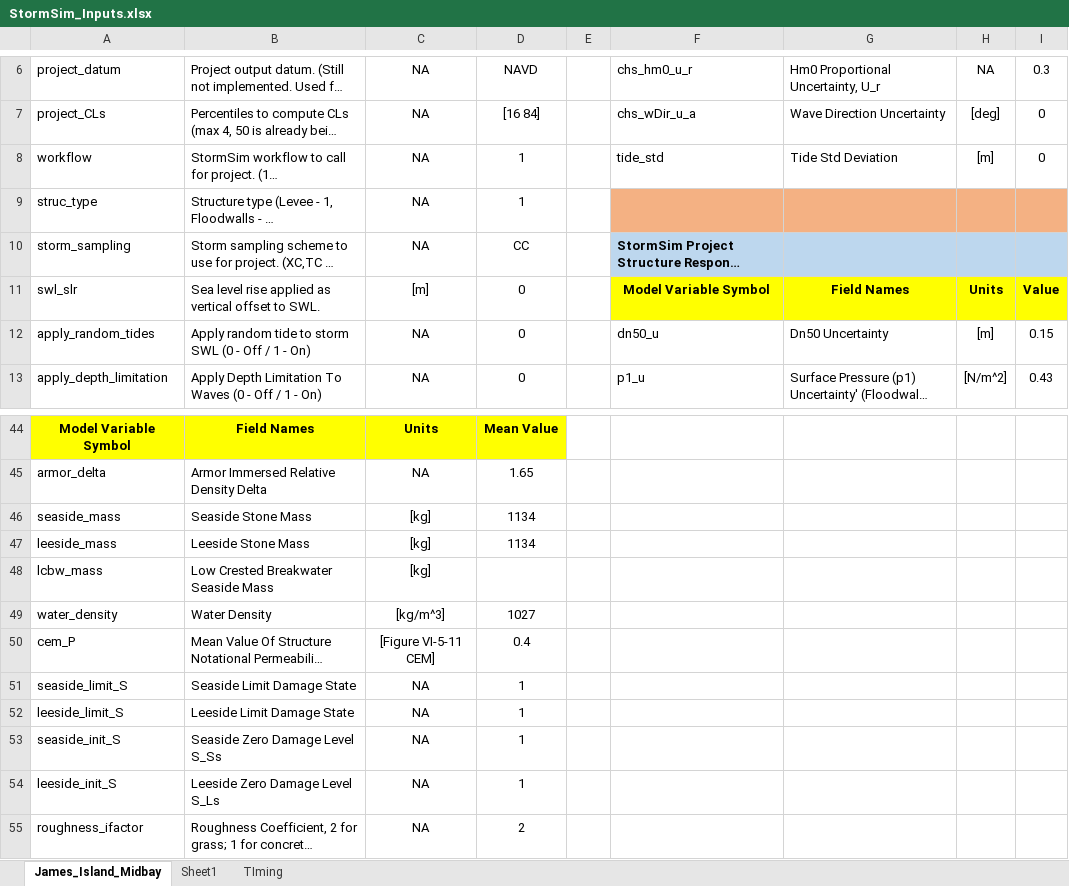
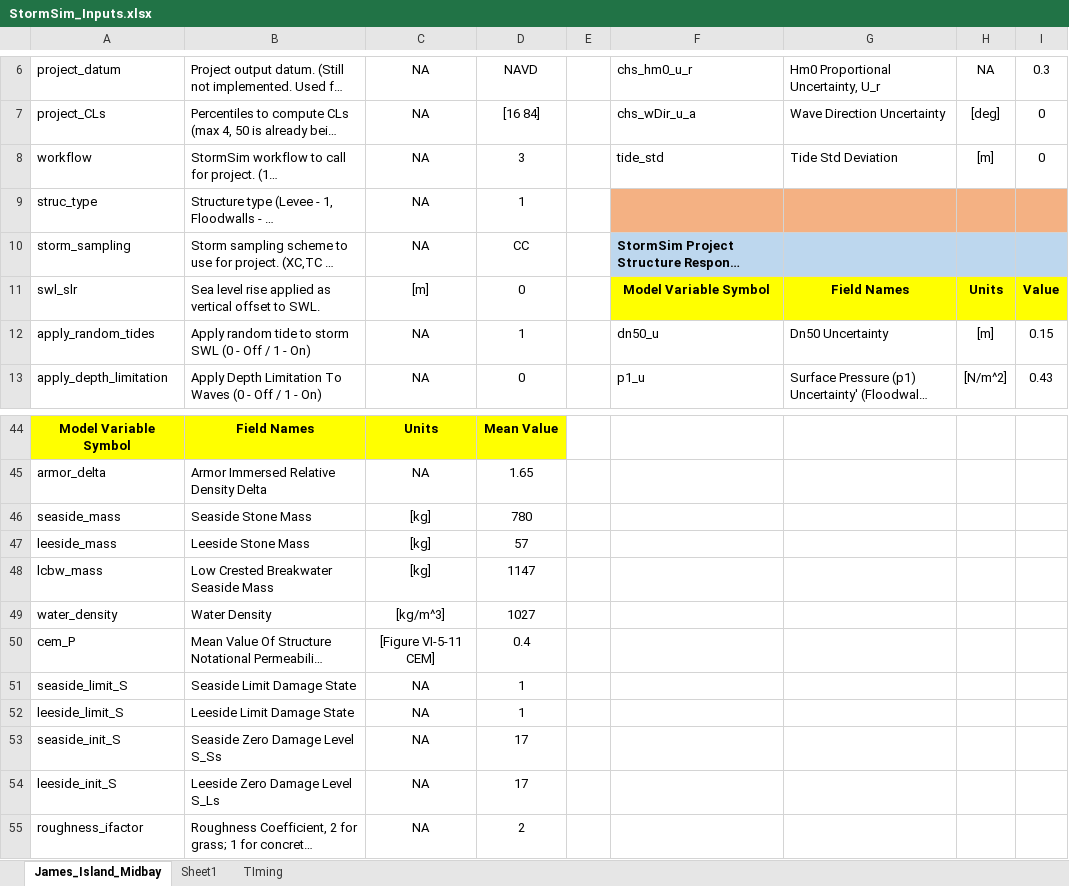
Before and after one commit to coastal-hazards-system/StormSim-Library, an Excel workbook: StormSim_Inputs.xlsx, sheet James_Island_Midbay, drawn as a sheet; only a part is shown, gaps mark what is left out; long unchanged cells end in …; values as stored, in another font and other column widths than the file's, no borders; the diff names each change by its address in the sheet, - before the commit and + after, or states it on an @@ line.

Commit message:
Update input file

```diff
--- a/StormSim_Inputs.xlsx (sheet James_Island_Midbay)
+++ b/StormSim_Inputs.xlsx (sheet James_Island_Midbay)
-D8: 1
+D8: 3
-D12: 0
+D12: 1
-D46: 1134
+D46: 780
-D47: 1134
+D47: 57
-D48: (empty)
+D48: 1147
-D53:D54: 1
+D53:D54: 17
```
